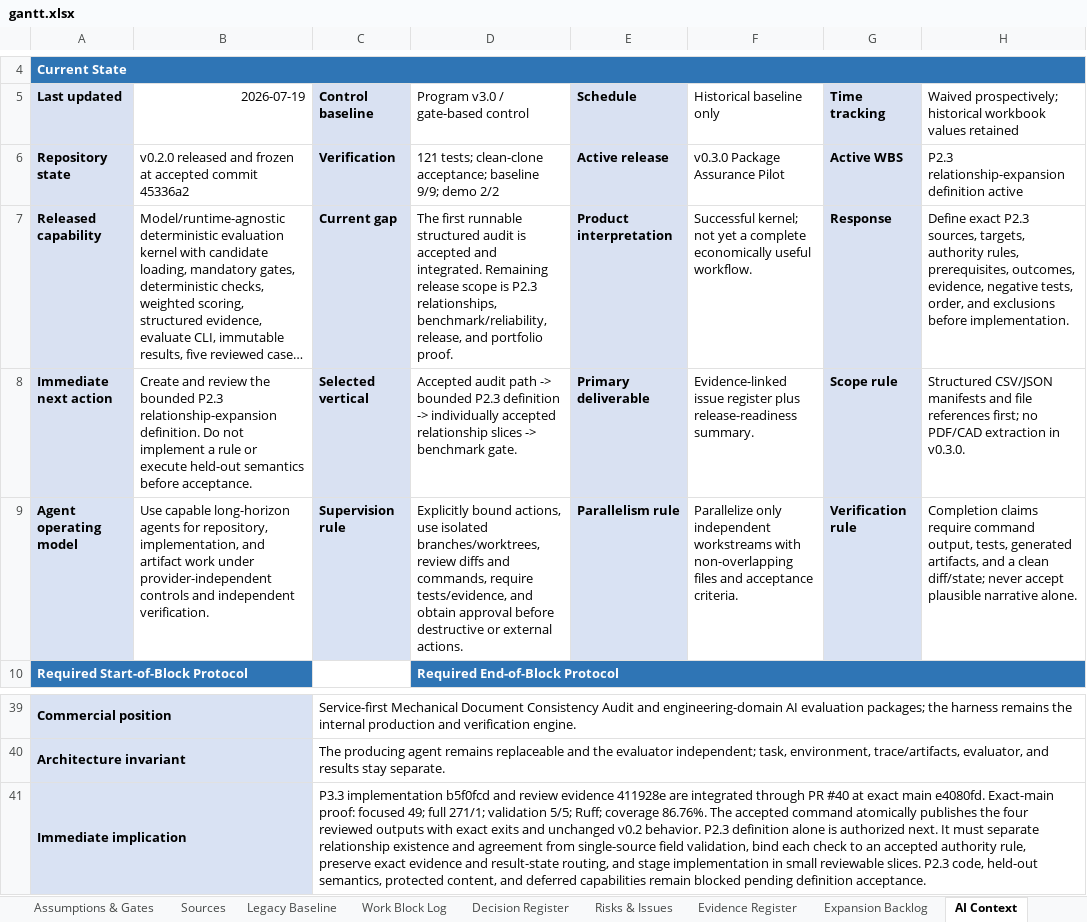
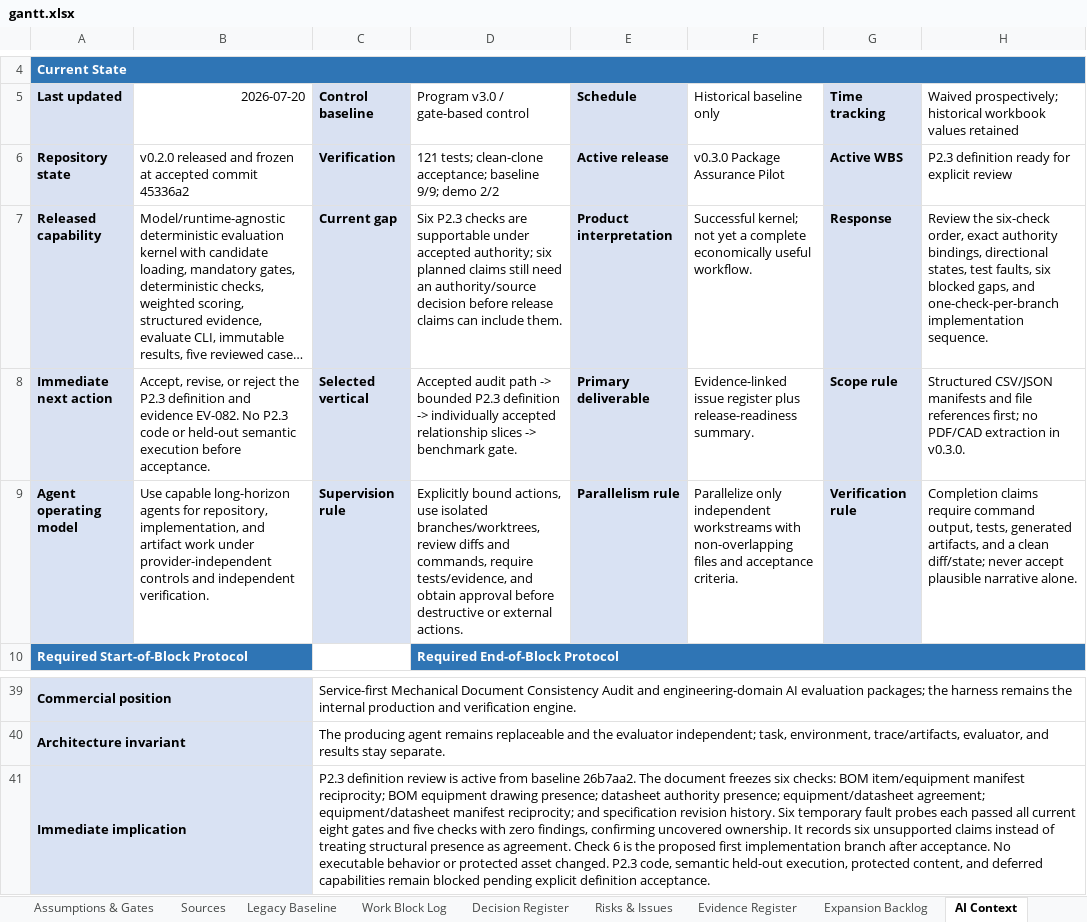
Before and after one commit to Jason-Jensen/mechanical-technical-document-evaluation-harness, an Excel workbook: gantt.xlsx, sheet AI Context, drawn as a sheet; only a part is shown, gaps mark what is left out; long unchanged cells end in …; values as stored, in another font and other column widths than the file's, no borders; the diff names each change by its address in the sheet, - before the commit and + after, or states it on an @@ line.

Commit message:
Define bounded P2.3 relationship expansion

```diff
--- a/gantt.xlsx (sheet AI Context)
+++ b/gantt.xlsx (sheet AI Context)
-B5: 2026-07-19
+B5: 2026-07-20
-H6: P2.3 relationship-expansion definition active
+H6: P2.3 definition ready for explicit review
-D7: The first runnable structured audit is accepted and integrated. Remaining release scope is P2.3 relationships, benchmark/reliability, release, and portfolio proof.
+D7: Six P2.3 checks are supportable under accepted authority; six planned claims still need an authority/source decision before release claims can include them.
-H7: Define exact P2.3 sources, targets, authority rules, prerequisites, outcomes, evidence, negative tests, order, and exclusions before implementation.
+H7: Review the six-check order, exact authority bindings, directional states, test faults, six blocked gaps, and one-check-per-branch implementation sequence.
-B8 (2026-07-20): Create and review the bounded P2.3 relationship-expansion definition. Do not implement a rule or execute held-out semantics before acceptance.
+B8 (2026-07-20): Accept, revise, or reject the P2.3 definition and evidence EV-082. No P2.3 code or held-out semantic execution before acceptance.
-C41 (Control baseline): P3.3 implementation b5f0fcd and review evidence 411928e are integrated through PR #40 at exact main e4080fd. Exact-main proof: focused 49; full 271/1; validation 5/5; Ruff; coverage 86.76%. The accepted command atomically publishes the four reviewed outputs with exact exits and unchanged v0.2 behavior. P2.3 definition alone is authorized next. It must separate relationship existence and agreement from single-source field validation, bind each check to an accepted authority rule, preserve exact evidence and result-state routing, and stage implementation in small reviewable slices. P2.3 code, held-out semantics, protected content, and deferred capabilities remain blocked pending definition acceptance.
+C41 (Control baseline): P2.3 definition review is active from baseline 26b7aa2. The document freezes six checks: BOM item/equipment manifest reciprocity; BOM equipment drawing presence; datasheet authority presence; equipment/datasheet agreement; equipment/datasheet manifest reciprocity; and specification revision history. Six temporary fault probes each passed all current eight gates and five checks with zero findings, confirming uncovered ownership. It records six unsupported claims instead of treating structural presence as agreement. Check 6 is the proposed first implementation branch after acceptance. No executable behavior or protected asset changed. P2.3 code, semantic held-out execution, protected content, and deferred capabilities remain blocked pending explicit definition acceptance.
```
Also changed, not shown: sheet Pilot Dashboard, sheet Evidence Register, sheet Decision Register, sheet Pilot Gantt, sheet Start Here, charts or pictures, 5 other files.
